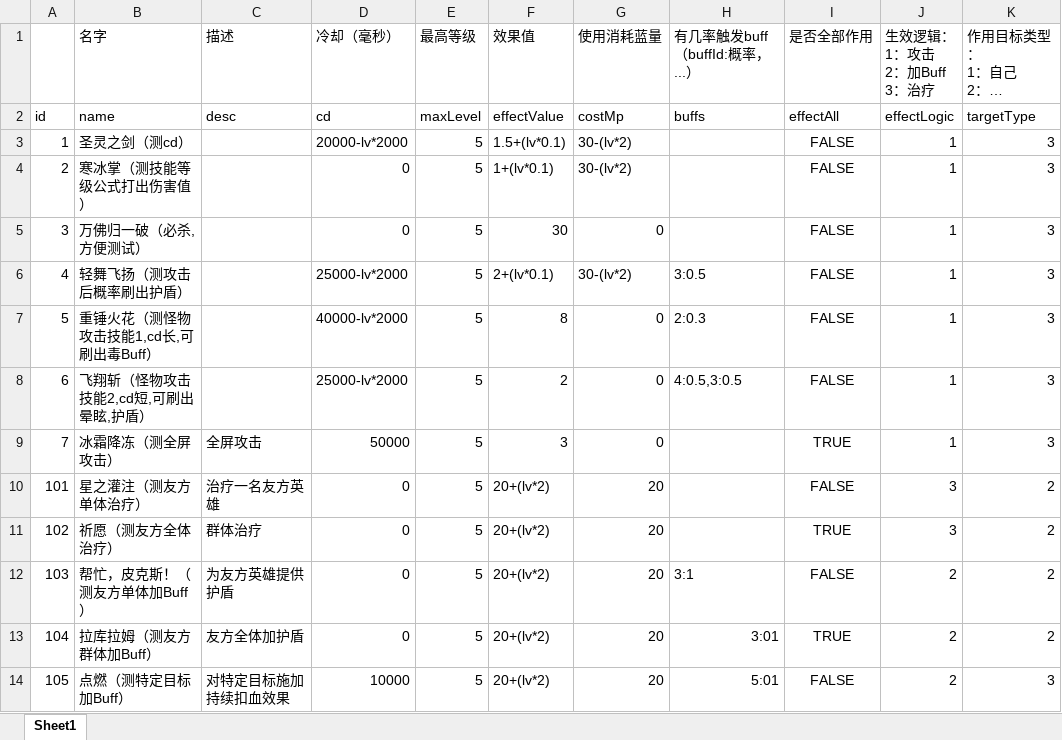
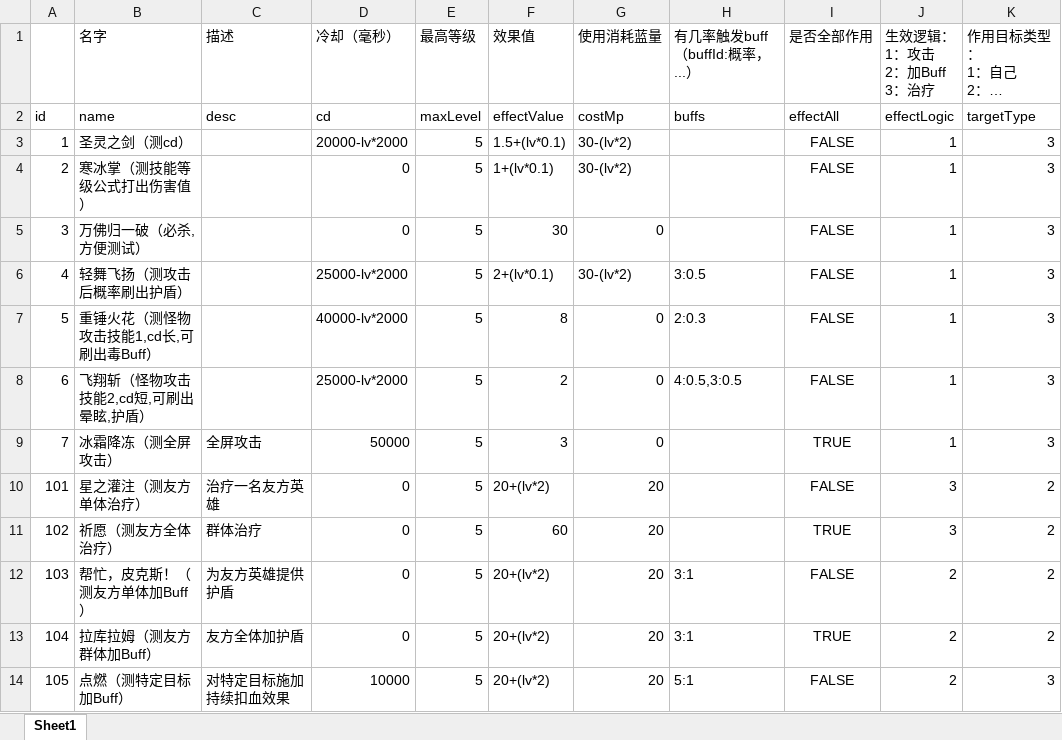
Before and after one commit to brucelevis/mmorpg-linxinda, an Excel workbook: server/docs/SkillCfgExcel_com.wan37.config.entity.SkillCfgExcel.xlsx, sheet Sheet1, drawn as a sheet; long unchanged cells end in …; values as stored, in another font and other column widths than the file's, no borders; the diff names each change by its address in the sheet, - before the commit and + after, or states it on an @@ line.

```diff
--- a/server/docs/SkillCfgExcel_com.wan37.config.entity.SkillCfgExcel.xlsx (sheet Sheet1)
+++ b/server/docs/SkillCfgExcel_com.wan37.config.entity.SkillCfgExcel.xlsx (sheet Sheet1)
-F11 (效果值): 20+(lv*2)
+F11 (效果值): 60
-H13 (有几率触发buff（buffId:概率，...）): 3:01
+H13 (有几率触发buff（buffId:概率，...）): 3:1
-H14 (有几率触发buff（buffId:概率，...）): 5:01
+H14 (有几率触发buff（buffId:概率，...）): 5:1
```
Also changed, not shown: 14 other files.
